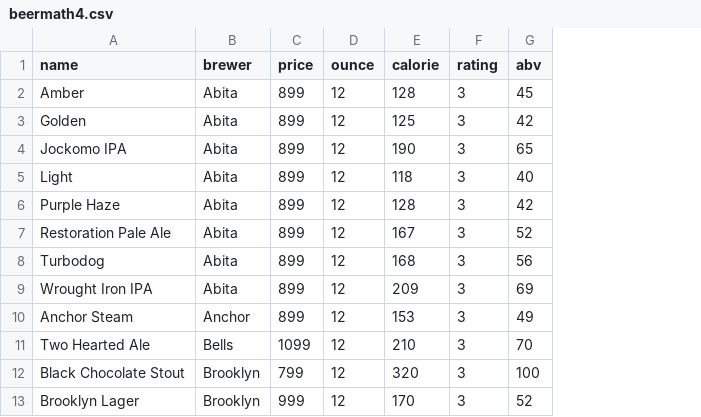
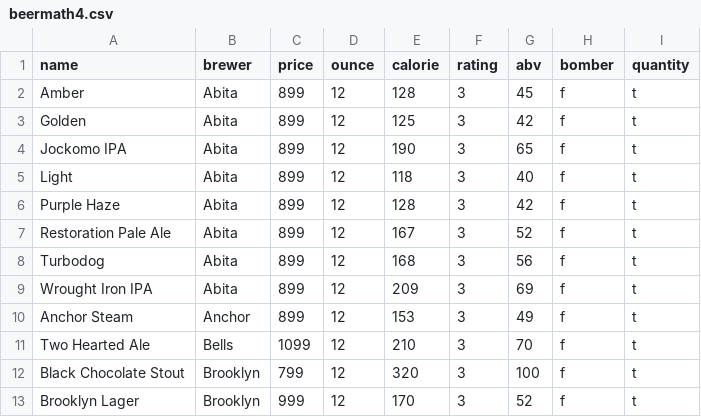
Before and after one commit to Publicover/beermath4, a CSV file: lib/beermath4.csv, drawn as a sheet; only a part is shown; the diff names each change by its address in the sheet, - before the commit and + after, or states it on an @@ line.

```diff
--- a/lib/beermath4.csv
+++ b/lib/beermath4.csv
+column H (bomber), rows 2-13: all f
+column I (quantity), rows 2-13: all t
```
Also changed, not shown: 1 other file.
